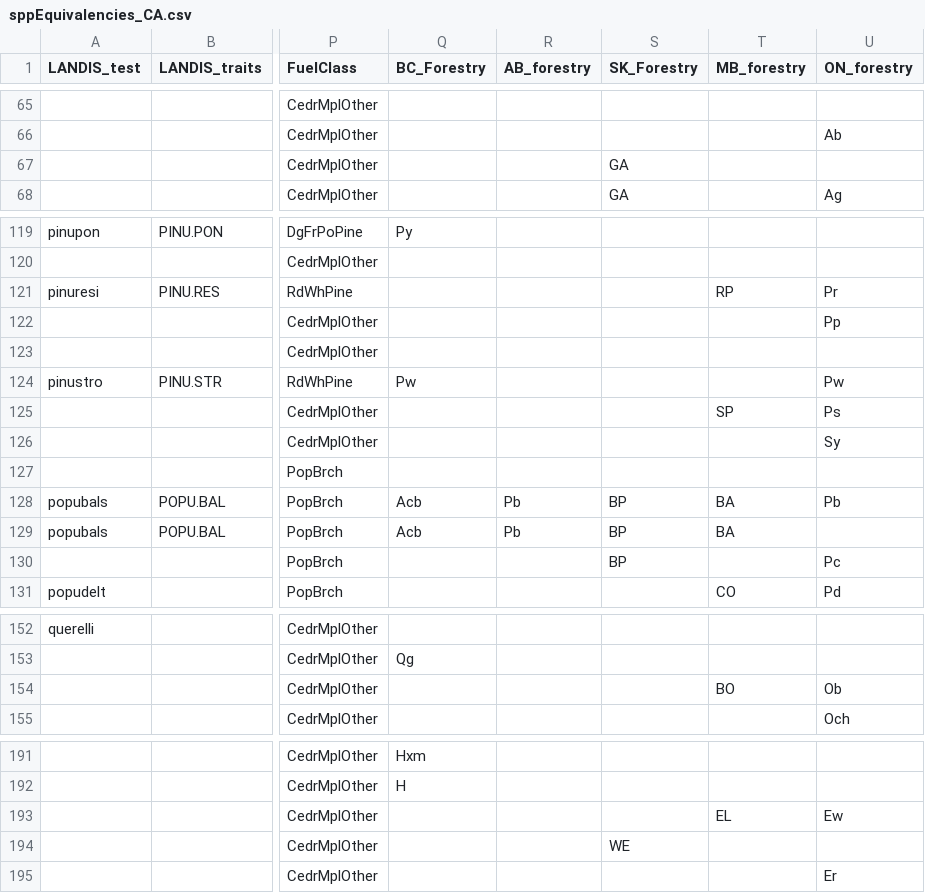
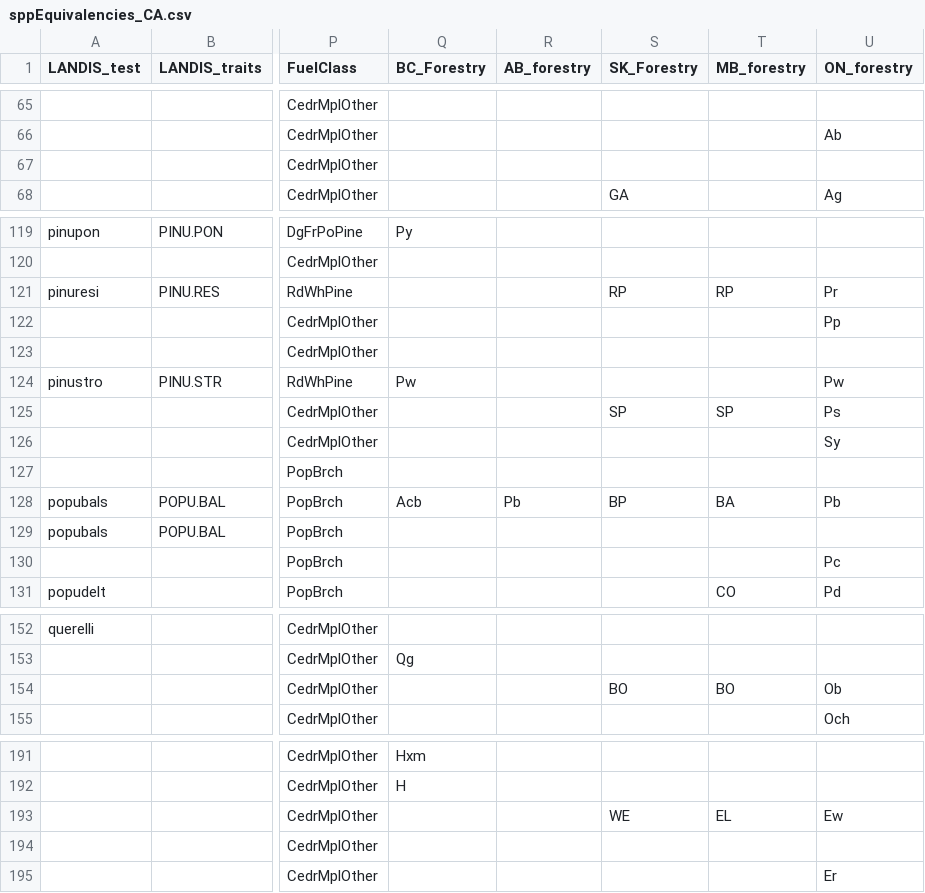
Before and after one commit to PredictiveEcology/LandR, a CSV file: data-raw/sppEquivalencies_CA.csv, drawn as a sheet; only a part is shown, gaps mark what is left out; the diff covers the shown part only; the diff names each change by its address in the sheet, - before the commit and + after, or states it on an @@ line.

```diff
--- a/data-raw/sppEquivalencies_CA.csv
+++ b/data-raw/sppEquivalencies_CA.csv
-S67 (SK_Forestry): GA
+S67 (SK_Forestry): (empty)
-S121 (SK_Forestry): (empty)
+S121 (SK_Forestry): RP
-S125 (SK_Forestry): (empty)
+S125 (SK_Forestry): SP
-Q129 (BC_Forestry): Acb
+Q129 (BC_Forestry): (empty)
-R129 (AB_forestry): Pb
+R129 (AB_forestry): (empty)
-S129:S130 (SK_Forestry): BP
+S129:S130 (SK_Forestry): (empty)
-T129 (MB_forestry): BA
+T129 (MB_forestry): (empty)
-S154 (SK_Forestry): (empty)
+S154 (SK_Forestry): BO
-S193 (SK_Forestry): (empty)
+S193 (SK_Forestry): WE
-S194 (SK_Forestry): WE
+S194 (SK_Forestry): (empty)
```
Also changed, not shown: 13 edited cells elsewhere in this file, 3 other files.
